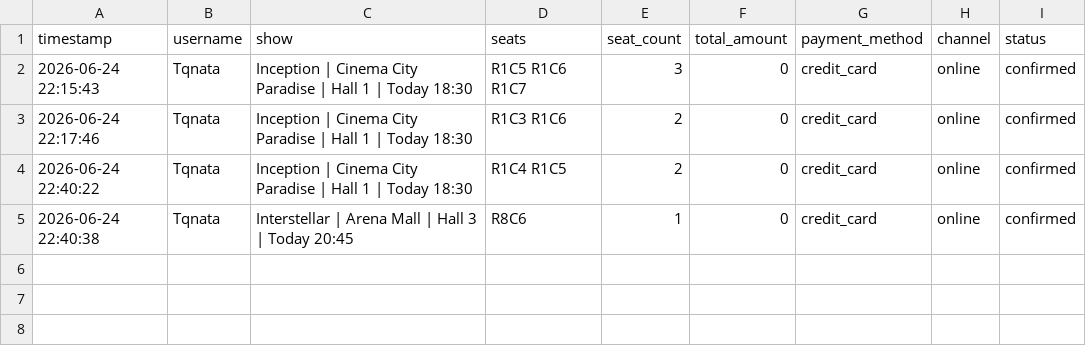
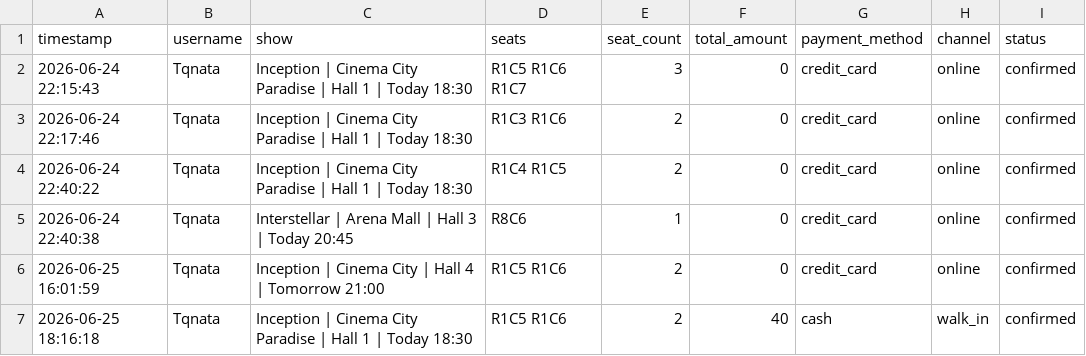
Before and after one commit to codingburgas/2526-student-practices-10th-grade-peter_stojkov-danail_petrov, a CSV file: Cinema_Design/data/bookings.csv, drawn as a sheet.

Commit message:
Add movie details and bookings features

```diff
--- a/Cinema_Design/data/bookings.csv
+++ b/Cinema_Design/data/bookings.csv
@@ -5 +5,3 @@ timestamp,username,show,seats,seat_count,total_amount,payment_method,channel,sta
 2026-06-24 22:40:38,Tqnata,Interstellar | Arena Mall | Hall 3 | Today 20:45,R8C6,1,0,credit_card,online,confirmed
+2026-06-25 16:01:59,Tqnata,Inception | Cinema City | Hall 4 | Tomorrow 21:00,R1C5 R1C6,2,0,credit_card,online,confirmed
+2026-06-25 18:16:18,Tqnata,Inception | Cinema City Paradise | Hall 1 | Today 18:30,R1C5 R1C6,2,40,cash,walk_in,confirmed
```
Also changed, not shown: Cinema_Design/data/notifications.csv, 36 other files.
